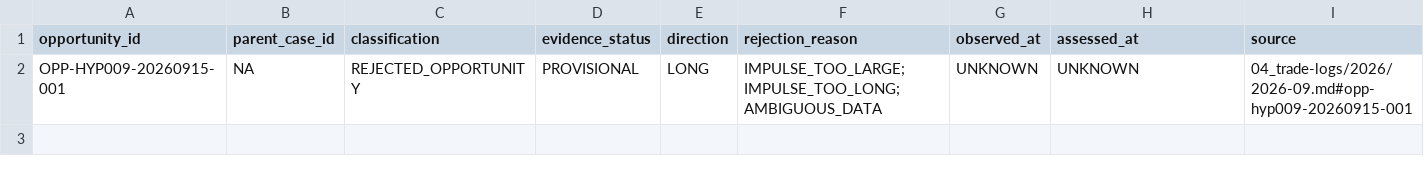
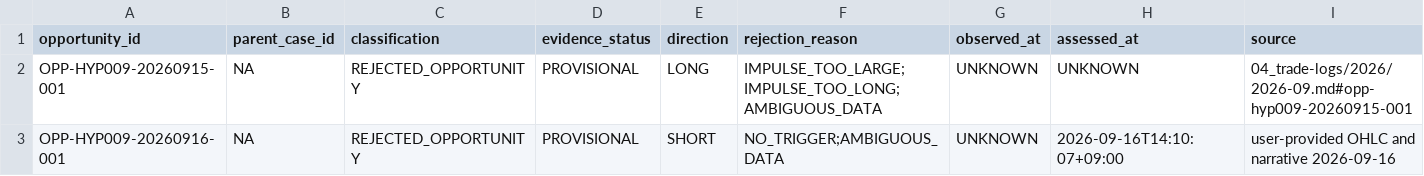
Before and after one commit to hayagaki-design/fx-trading-rules, a CSV file: 06_statistics/HYP-009-rejected-opportunities.csv, drawn as a sheet; only a part is shown; rows hold the shown columns only; the diff names each change by its address in the sheet, - before the commit and + after, or states it on an @@ line.

Commit message:
data: record HYP-009 expired short opportunity

```diff
--- a/06_statistics/HYP-009-rejected-opportunities.csv
+++ b/06_statistics/HYP-009-rejected-opportunities.csv
+row 3: OPP-HYP009-20260916-001 | NA | REJECTED_OPPORTUNITY | PROVISIONAL | SHORT | NO_TRIGGER;AMBIGUOUS_DATA | UNKNOWN | 2026-09-16T14:10:07+09:00 | user-provided OHLC and narrative 2026-09-16
```
Also changed, not shown: 1 other file.
